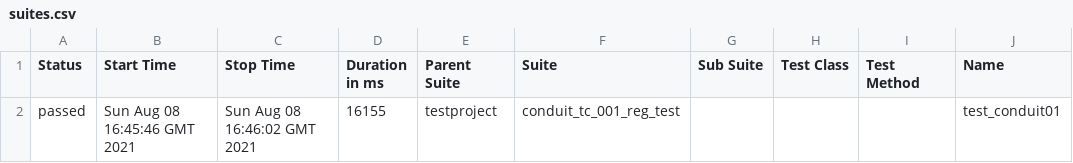
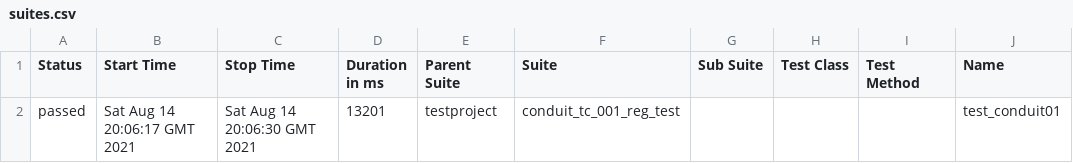
Before and after one commit to BartaEmese/conduit, a CSV file: 16/data/suites.csv, drawn as a sheet; only a part is shown; the diff names each change by its address in the sheet, - before the commit and + after, or states it on an @@ line.

```diff
--- a/16/data/suites.csv
+++ b/16/data/suites.csv
-B2 (Start Time): Sun Aug 08 16:45:46 GMT 2021
+B2 (Start Time): Sat Aug 14 20:06:17 GMT 2021
-C2 (Stop Time): Sun Aug 08 16:46:02 GMT 2021
+C2 (Stop Time): Sat Aug 14 20:06:30 GMT 2021
-D2 (Duration in ms): 16155
+D2 (Duration in ms): 13201
```
Also changed, not shown: 29 other files.
